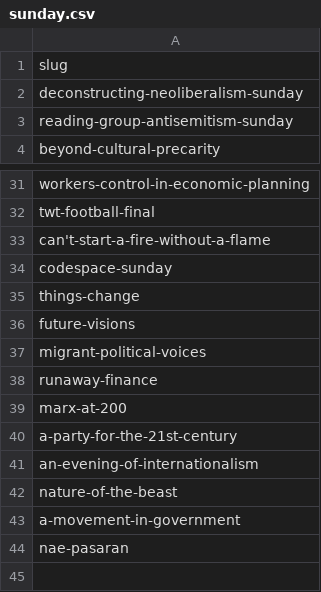
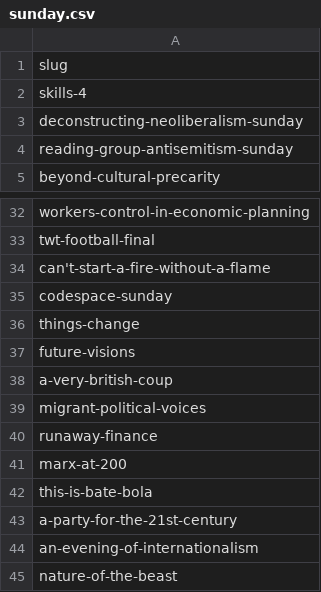
Before and after one commit to dellsystem/the-world-transformed, a CSV file: _data/programme/sunday.csv, drawn as a sheet; only a part is shown, gaps mark what is left out; the shorter side is filled out with more unchanged rows.

Commit message:
Update programme data
Also hid speakers section on session page for finalised sessions

```diff
--- a/_data/programme/sunday.csv
+++ b/_data/programme/sunday.csv
@@ -1,2 +1,3 @@
 slug
+skills-4
 deconstructing-neoliberalism-sunday
@@ -36,2 +37,3 @@ things-change
 future-visions
+a-very-british-coup
 migrant-political-voices
@@ -39,2 +41,3 @@ runaway-finance
 marx-at-200
+this-is-bate-bola
 a-party-for-the-21st-century
```
Also changed, not shown: _data/programme/saturday.csv, _data/programme/speakers_list.csv, 33 other files.
